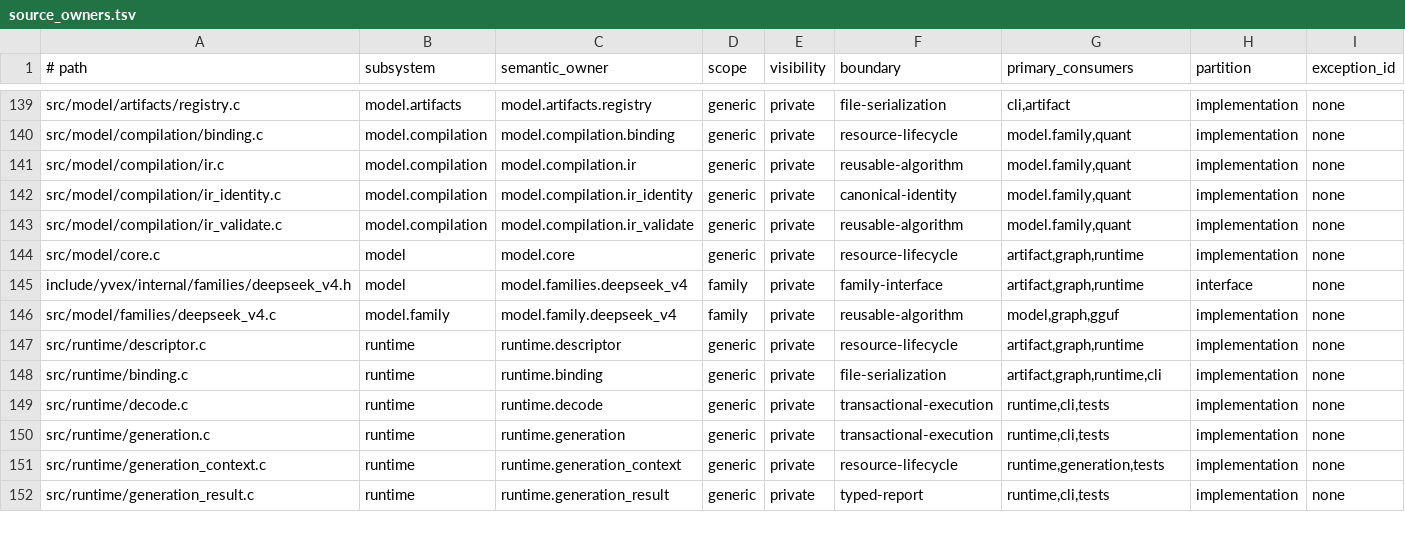
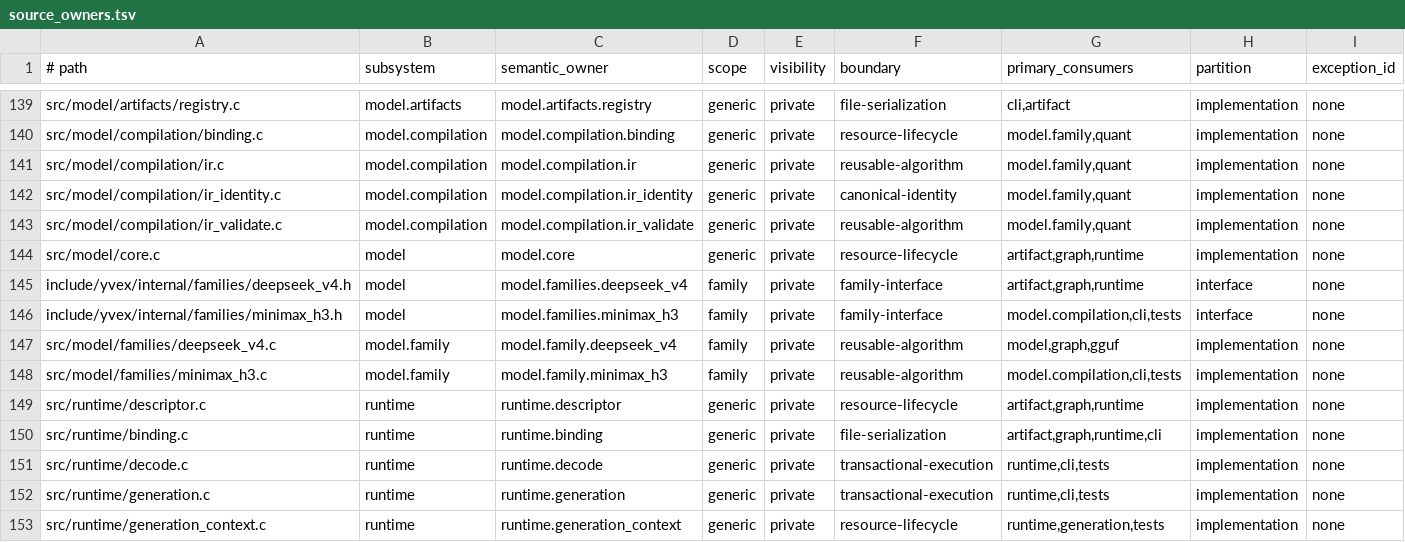
Before and after one commit to yailabs/clori, a TSV file: config/source_owners.tsv, drawn as a sheet; only a part is shown, gaps mark what is left out; the shorter side is filled out with more unchanged rows.

Commit message:
feat(minimax): admit composite FL2VA Transformation IR

```diff
--- a/config/source_owners.tsv
+++ b/config/source_owners.tsv
@@ -145,3 +145,5 @@ src/model/core.c	model	model.core	generic	private	resource-lifecycle	artifact,gr
 include/yvex/internal/families/deepseek_v4.h	model	model.families.deepseek_v4	family	private	family-interface	artifact,graph,runtime	interface	none
+include/yvex/internal/families/minimax_h3.h	model	model.families.minimax_h3	family	private	family-interface	model.compilation,cli,tests	interface	none
 src/model/families/deepseek_v4.c	model.family	model.family.deepseek_v4	family	private	reusable-algorithm	model,graph,gguf	implementation	none
+src/model/families/minimax_h3.c	model.family	model.family.minimax_h3	family	private	reusable-algorithm	model.compilation,cli,tests	implementation	none
 src/runtime/descriptor.c	runtime	runtime.descriptor	generic	private	resource-lifecycle	artifact,graph,runtime	implementation	none
```
Also changed, not shown: 15 other files.
